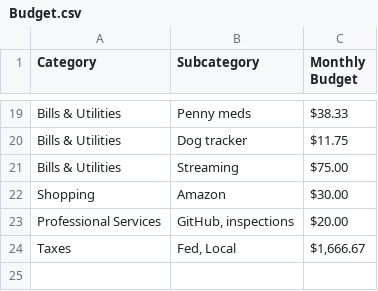
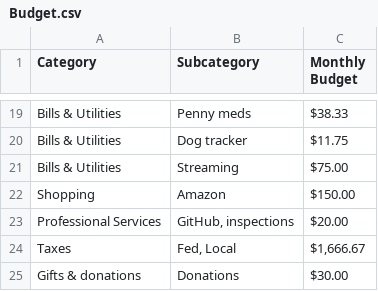
Before and after one commit to BillLyonCon/personal-budget-app, a CSV file: data/config/Budget.csv, drawn as a sheet; only a part is shown, gaps mark what is left out.

Commit message:
Update budget: Amazon /mo, add Gifts & donations /mo

```diff
--- a/data/config/Budget.csv
+++ b/data/config/Budget.csv
@@ -21,4 +21,5 @@ Bills & Utilities,Dog tracker,$11.75
 Bills & Utilities,Streaming,$75.00
-Shopping,Amazon,$30.00
+Shopping,Amazon,$150.00
 Professional Services,"GitHub, inspections",$20.00
 Taxes,"Fed, Local","$1,666.67"
+Gifts & donations,Donations,$30.00
```
